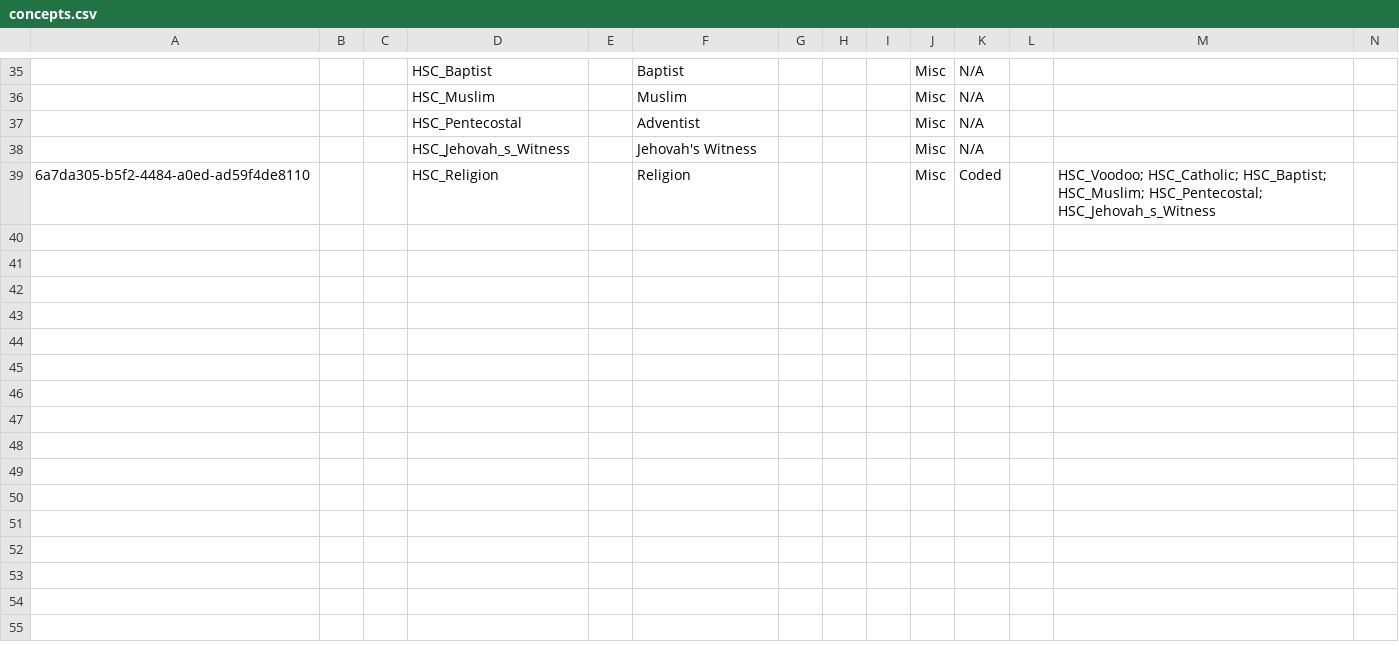
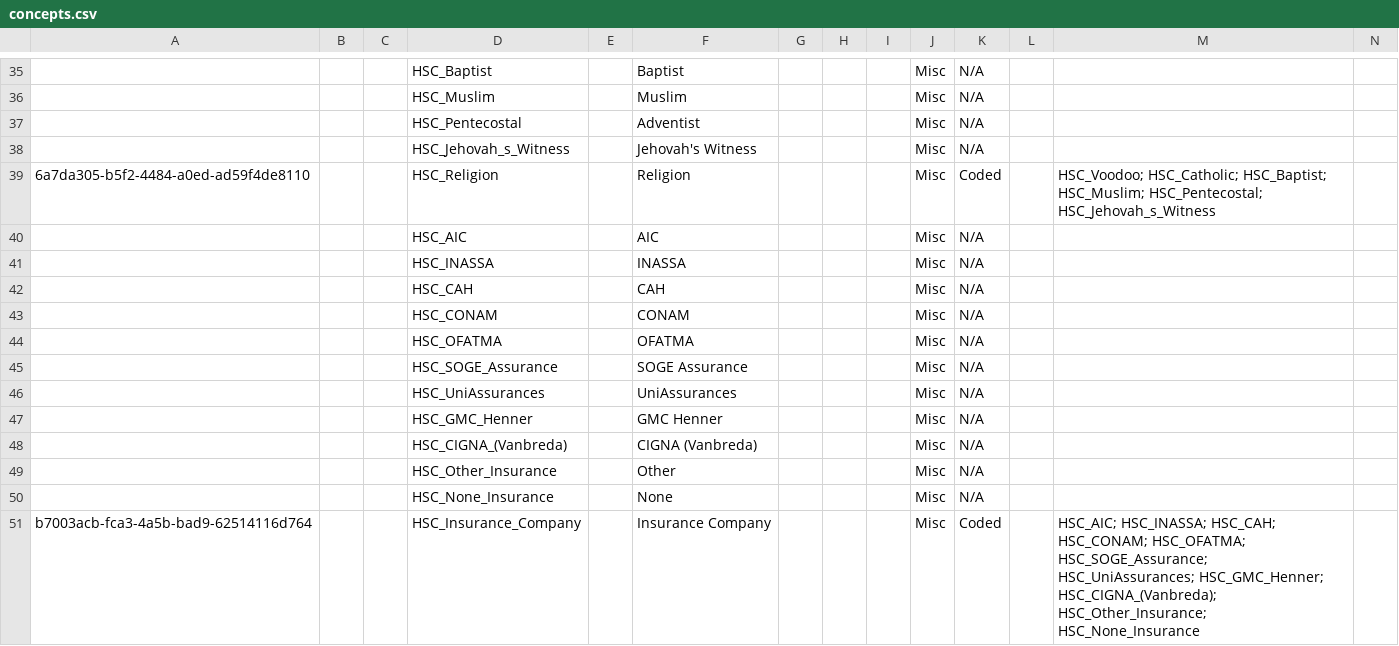
Before and after one commit to CRUDEM/openmrs-config-hsc, a CSV file: configuration/concepts/concepts.csv, drawn as a sheet; only a part is shown, gaps mark what is left out; rows hold the shown columns only; the diff names each change by its address in the sheet, - before the commit and + after, or states it on an @@ line.

```diff
--- a/configuration/concepts/concepts.csv
+++ b/configuration/concepts/concepts.csv
+row 40:  |  |  | HSC_AIC |  | AIC |  |  |  | Misc | N/A
+row 41:  |  |  | HSC_INASSA |  | INASSA |  |  |  | Misc | N/A
+row 42:  |  |  | HSC_CAH |  | CAH |  |  |  | Misc | N/A
+row 43:  |  |  | HSC_CONAM |  | CONAM |  |  |  | Misc | N/A
+row 44:  |  |  | HSC_OFATMA |  | OFATMA |  |  |  | Misc | N/A
+row 45:  |  |  | HSC_SOGE_Assurance |  | SOGE Assurance |  |  |  | Misc | N/A
+row 46:  |  |  | HSC_UniAssurances |  | UniAssurances |  |  |  | Misc | N/A
+row 47:  |  |  | HSC_GMC_Henner |  | GMC Henner |  |  |  | Misc | N/A
+row 48:  |  |  | HSC_CIGNA_(Vanbreda) |  | CIGNA (Vanbreda) |  |  |  | Misc | N/A
+row 49:  |  |  | HSC_Other_Insurance |  | Other |  |  |  | Misc | N/A
+row 50:  |  |  | HSC_None_Insurance |  | None |  |  |  | Misc | N/A
+row 51: b7003acb-fca3-4a5b-bad9-62514116d764 |  |  | HSC_Insurance_Company |  | Insurance Company |  |  |  | Misc | Coded |  | HSC_AIC; HSC_INASSA; HSC_CAH; HSC_CONAM; HSC_OFATMA; HSC_SOGE_Assurance; HSC_UniAssurances; HSC_GMC_Henner; HSC_CIGNA_(Vanbreda); HSC_Other_Insurance; HSC_None_Insurance
```
Also changed, not shown: configuration/personattributetypes/personAttributeTypes.csv, 1 other file.
